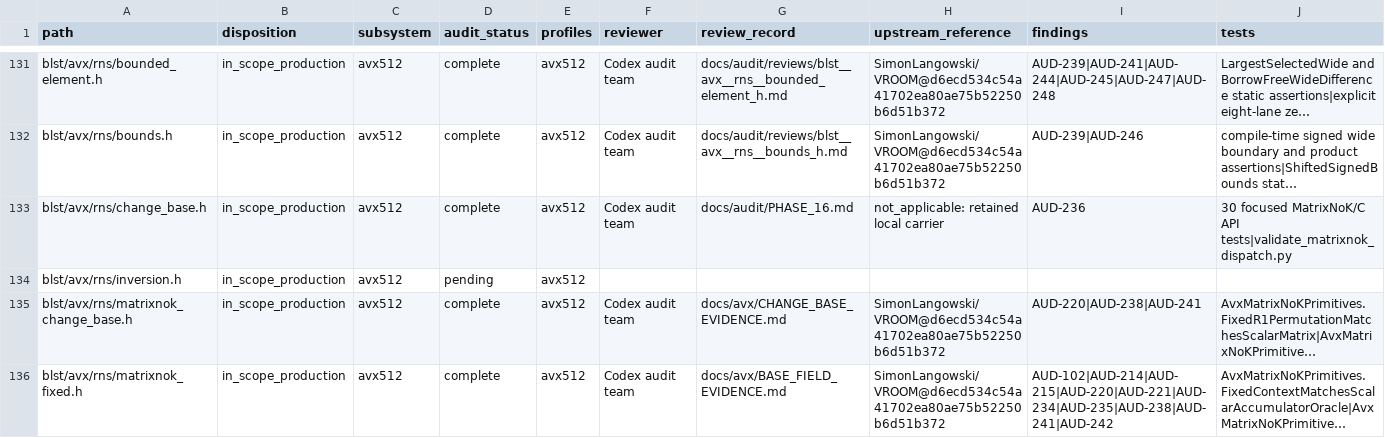
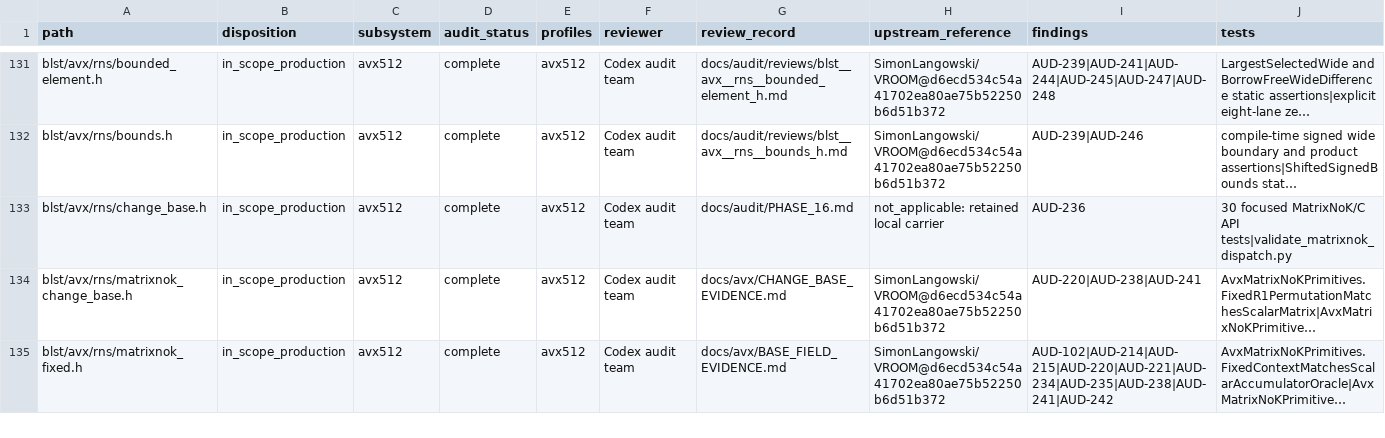
Before and after one commit to ladnir/temp-cat-blst, a CSV file: docs/audit/FILE_MANIFEST.csv, drawn as a sheet; only a part is shown, gaps mark what is left out; long unchanged cells end in …; removed rows and columns are numbered as before the commit, all else as after; rows hold the shown columns only; the diff covers the shown part only; the diff names each change by its address in the sheet, - before the commit and + after, or states it on an @@ line.

Commit message:
close orphaned inversion audit

```diff
--- a/docs/audit/FILE_MANIFEST.csv
+++ b/docs/audit/FILE_MANIFEST.csv
-row 134: blst/avx/rns/inversion.h | in_scope_production | avx512 | pending | avx512
```
Also changed, not shown: 1 added row and 6 edited cells elsewhere in this file, 4 other files.
